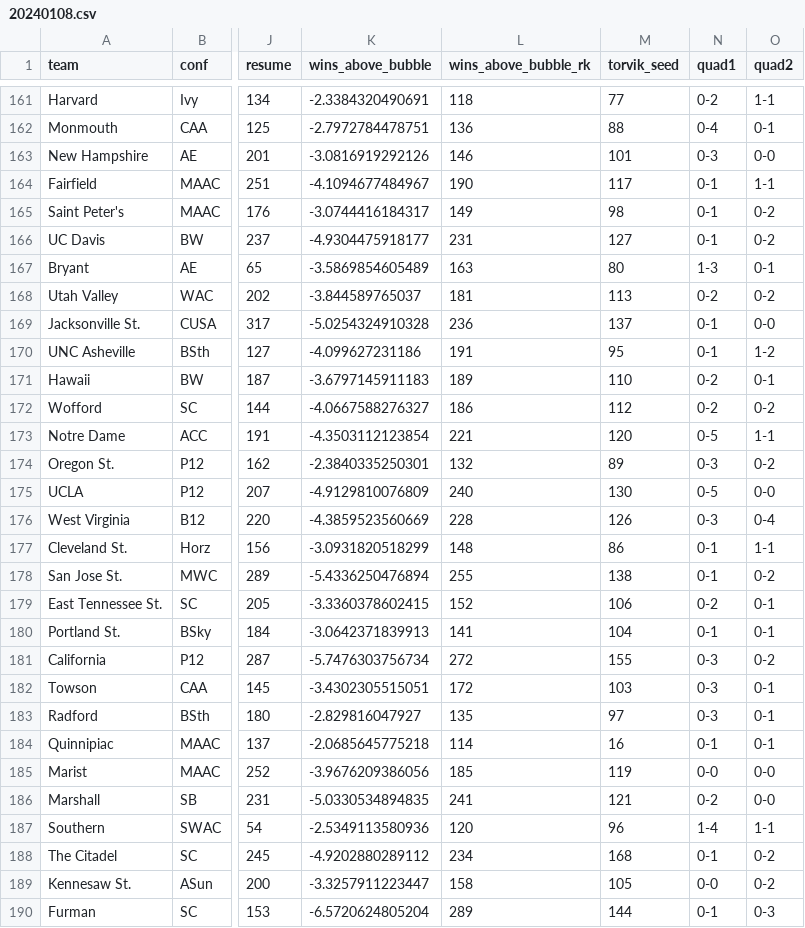
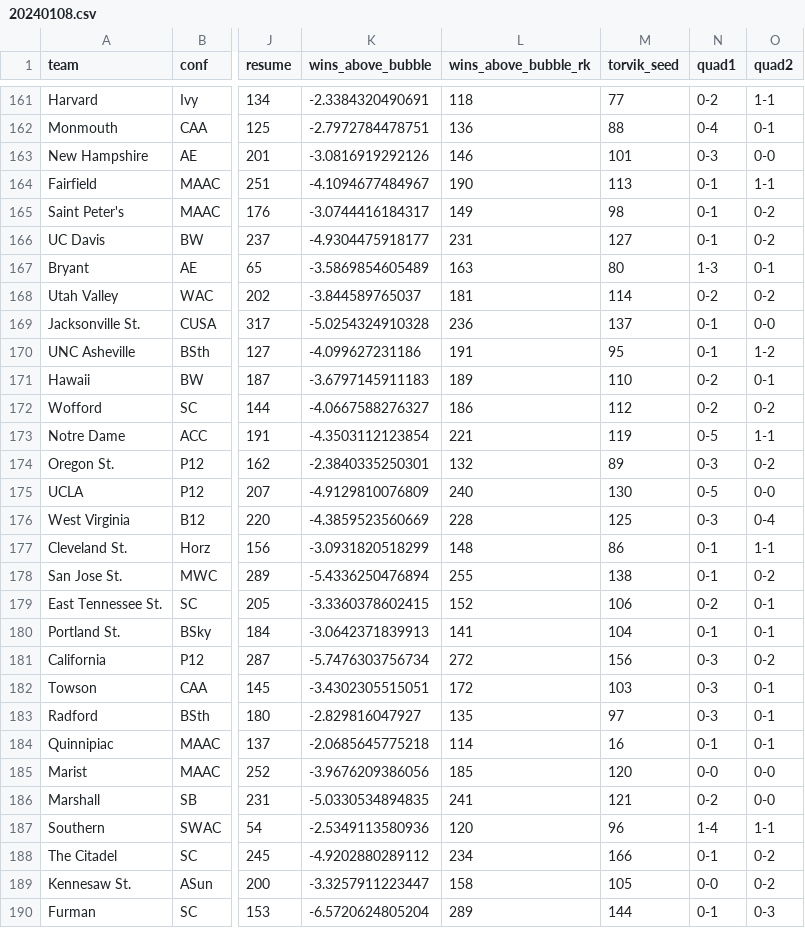
Before and after one commit to andreweatherman/NCAA_NET_RANKINGS, a CSV file: daily_rankings/20240108.csv, drawn as a sheet; only a part is shown, gaps mark what is left out; the diff covers the shown part only; the diff names each change by its address in the sheet, - before the commit and + after, or states it on an @@ line.

```diff
--- a/daily_rankings/20240108.csv
+++ b/daily_rankings/20240108.csv
-M164 (torvik_seed): 117
+M164 (torvik_seed): 113
-M168 (torvik_seed): 113
+M168 (torvik_seed): 114
-M173 (torvik_seed): 120
+M173 (torvik_seed): 119
-M176 (torvik_seed): 126
+M176 (torvik_seed): 125
-M181 (torvik_seed): 155
+M181 (torvik_seed): 156
-M185 (torvik_seed): 119
+M185 (torvik_seed): 120
-M188 (torvik_seed): 168
+M188 (torvik_seed): 166
```
Also changed, not shown: 38 edited cells elsewhere in this file, 1 other file.
